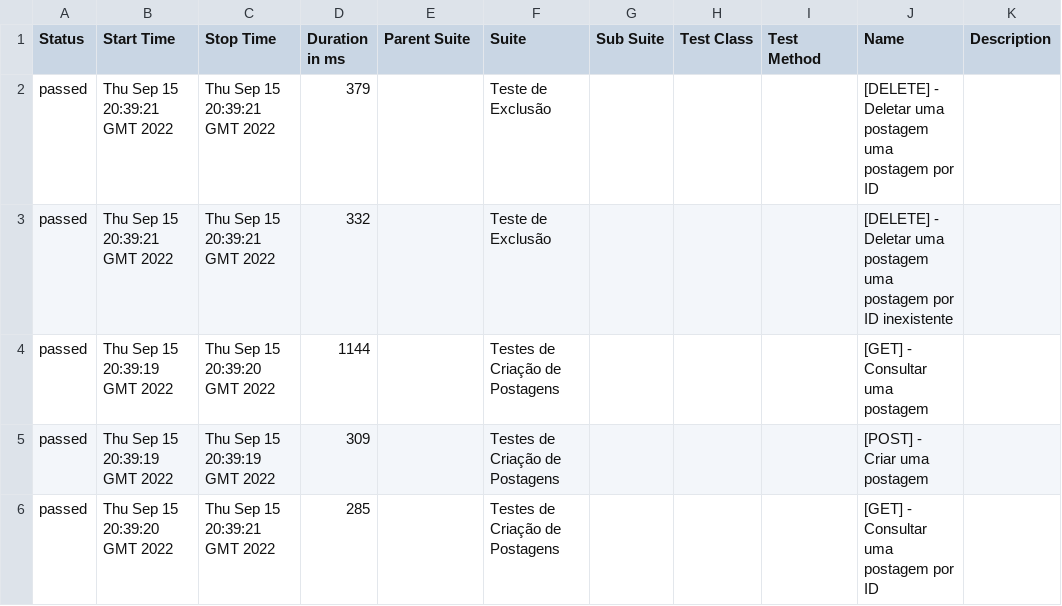
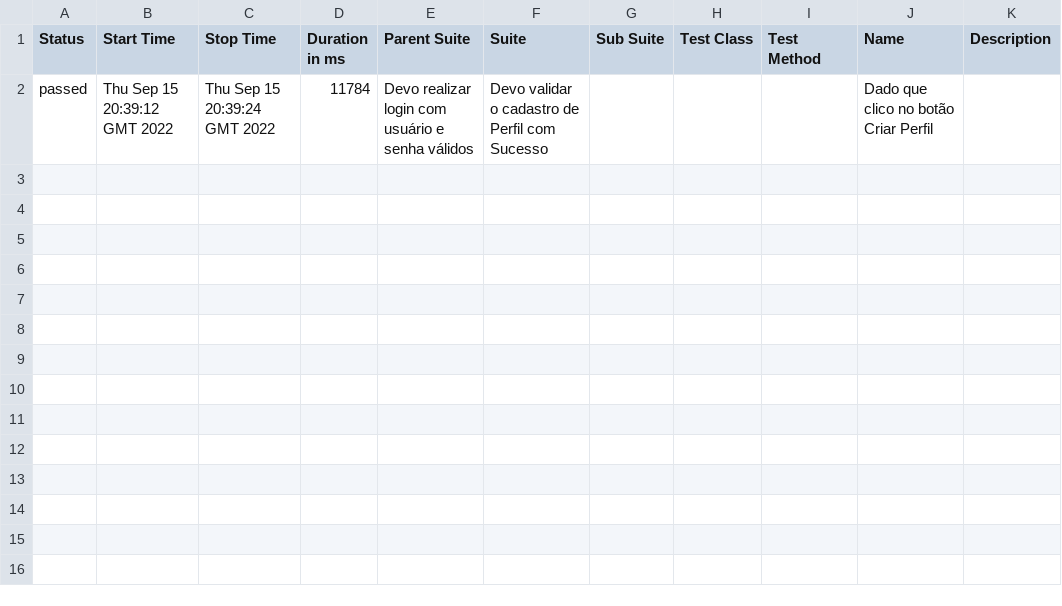
Before and after one commit to raoniorodrigues/jornadaCypressVia, a CSV file: 4/data/suites.csv, drawn as a sheet.

```diff
--- a/4/data/suites.csv
+++ b/4/data/suites.csv
@@ -1,6 +1,2 @@
 "Status","Start Time","Stop Time","Duration in ms","Parent Suite","Suite","Sub Suite","Test Class","Test Method","Name","Description"
-"passed","Thu Sep 15 20:39:21 GMT 2022","Thu Sep 15 20:39:21 GMT 2022","379","","Teste de Exclusão","","","","[DELETE] - Deletar uma postagem uma postagem por ID",""
-"passed","Thu Sep 15 20:39:21 GMT 2022","Thu Sep 15 20:39:21 GMT 2022","332","","Teste de Exclusão","","","","[DELETE] - Deletar uma postagem uma postagem por ID inexistente",""
-"passed","Thu Sep 15 20:39:19 GMT 2022","Thu Sep 15 20:39:20 GMT 2022","1144","","Testes de Criação de Postagens","","","","[GET] - Consultar uma postagem",""
-"passed","Thu Sep 15 20:39:19 GMT 2022","Thu Sep 15 20:39:19 GMT 2022","309","","Testes de Criação de Postagens","","","","[POST] - Criar uma postagem",""
-"passed","Thu Sep 15 20:39:20 GMT 2022","Thu Sep 15 20:39:21 GMT 2022","285","","Testes de Criação de Postagens","","","","[GET] - Consultar uma postagem por ID",""
+"passed","Thu Sep 15 20:39:12 GMT 2022","Thu Sep 15 20:39:24 GMT 2022","11784","Devo realizar login com usuário e senha válidos","Devo validar o cadastro de Perfil com Sucesso","","","","Dado que clico no botão Criar Perfil",""
```
Also changed, not shown: 32 other files.
